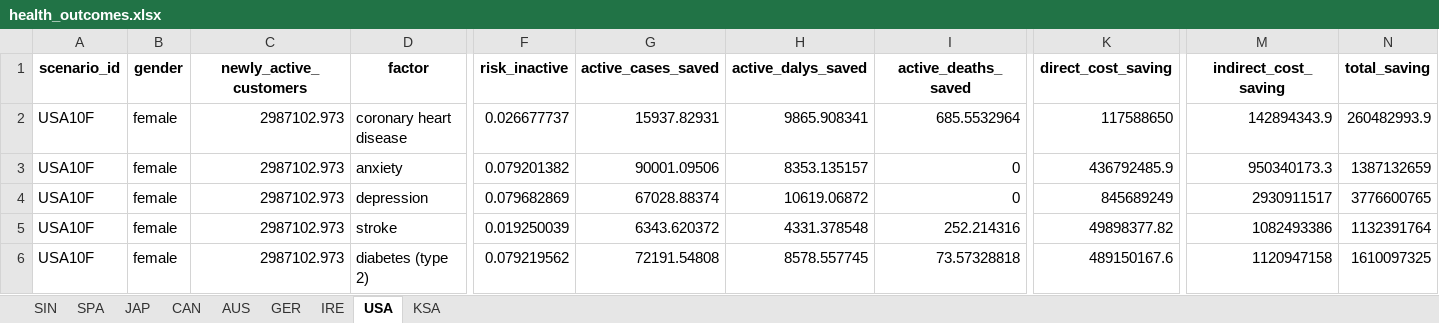
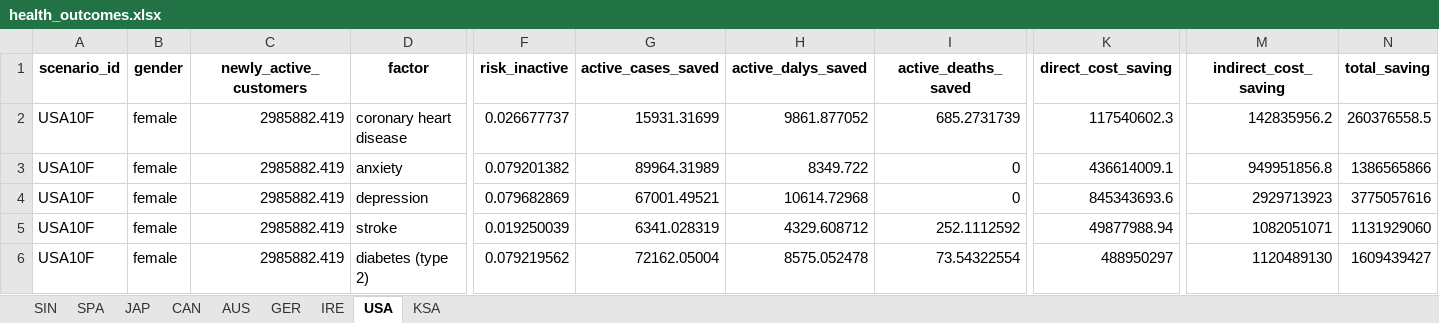
Before and after one commit to portasanalytics/hfa-sroi-impact-model, an Excel workbook: health_outcomes.xlsx, sheet USA, drawn as a sheet; only a part is shown, gaps mark what is left out; values as stored, in another font and other column widths than the file's, no borders; the diff covers the shown part only; the diff names each change by its address in the sheet, - before the commit and + after, or states it on an @@ line.

```diff
--- a/health_outcomes.xlsx (sheet USA)
+++ b/health_outcomes.xlsx (sheet USA)
-C2:C6 (newly_active_customers): 2987102.973
+C2:C6 (newly_active_customers): 2985882.419
-G2 (active_cases_saved): 15937.82931
+G2 (active_cases_saved): 15931.31699
-H2 (active_dalys_saved): 9865.908341
+H2 (active_dalys_saved): 9861.877052
-I2 (active_deaths_saved): 685.5532964
+I2 (active_deaths_saved): 685.2731739
-K2 (direct_cost_saving): 117588650
+K2 (direct_cost_saving): 117540602.3
-M2 (indirect_cost_saving): 142894343.9
+M2 (indirect_cost_saving): 142835956.2
-N2 (total_saving): 260482993.9
+N2 (total_saving): 260376558.5
-G3 (active_cases_saved): 90001.09506
+G3 (active_cases_saved): 89964.31989
-H3 (active_dalys_saved): 8353.135157
+H3 (active_dalys_saved): 8349.722
-K3 (direct_cost_saving): 436792485.9
+K3 (direct_cost_saving): 436614009.1
-M3 (indirect_cost_saving): 950340173.3
+M3 (indirect_cost_saving): 949951856.8
-N3 (total_saving): 1387132659
+N3 (total_saving): 1386565866
-G4 (active_cases_saved): 67028.88374
+G4 (active_cases_saved): 67001.49521
-H4 (active_dalys_saved): 10619.06872
+H4 (active_dalys_saved): 10614.72968
-K4 (direct_cost_saving): 845689249
+K4 (direct_cost_saving): 845343693.6
-M4 (indirect_cost_saving): 2930911517
+M4 (indirect_cost_saving): 2929713923
-N4 (total_saving): 3776600765
+N4 (total_saving): 3775057616
-G5 (active_cases_saved): 6343.620372
+G5 (active_cases_saved): 6341.028319
-H5 (active_dalys_saved): 4331.378548
+H5 (active_dalys_saved): 4329.608712
-I5 (active_deaths_saved): 252.214316
+I5 (active_deaths_saved): 252.1112592
-K5 (direct_cost_saving): 49898377.82
+K5 (direct_cost_saving): 49877988.94
-M5 (indirect_cost_saving): 1082493386
+M5 (indirect_cost_saving): 1082051071
-N5 (total_saving): 1132391764
+N5 (total_saving): 1131929060
-G6 (active_cases_saved): 72191.54808
+G6 (active_cases_saved): 72162.05004
-H6 (active_dalys_saved): 8578.557745
+H6 (active_dalys_saved): 8575.052478
-I6 (active_deaths_saved): 73.57328818
+I6 (active_deaths_saved): 73.54322554
-K6 (direct_cost_saving): 489150167.6
+K6 (direct_cost_saving): 488950297
-M6 (indirect_cost_saving): 1120947158
+M6 (indirect_cost_saving): 1120489130
-N6 (total_saving): 1610097325
+N6 (total_saving): 1609439427
```
Also changed, not shown: 1207 edited cells elsewhere in this sheet, sheet JAP, sheet CAN, sheet GER, sheet AUS, sheet SPA, sheet IRE, 1 more sheet, data/outputs/activity_output.xlsx, data/outputs/activity_summarised_age_group.xlsx, 18 other files.
